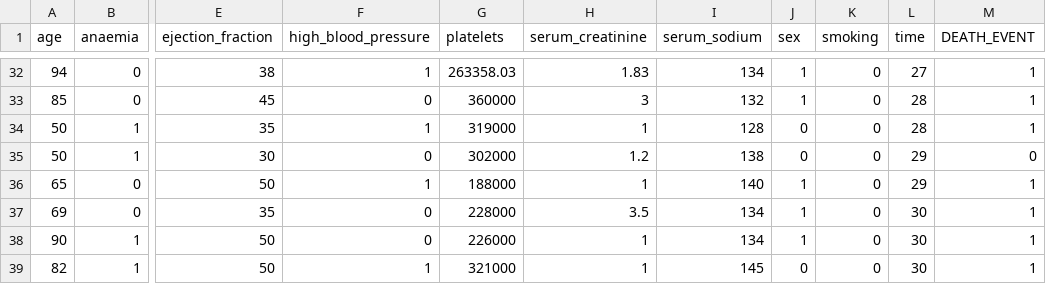
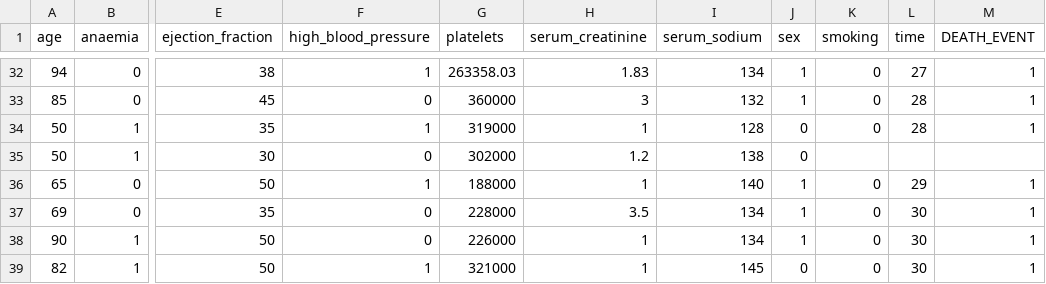
Before and after one commit to AmeerHamzaSystemsltd/TFX-Pipeline-Using-Death-Event-Dataset, a CSV file: data1.csv, drawn as a sheet; only a part is shown, gaps mark what is left out; the diff names each change by its address in the sheet, - before the commit and + after, or states it on an @@ line.

Commit message:
Update data1.csv

```diff
--- a/data1.csv
+++ b/data1.csv
-K35 (smoking): 0
+K35 (smoking): (empty)
-L35 (time): 29
+L35 (time): (empty)
-M35 (DEATH_EVENT): 0
+M35 (DEATH_EVENT): (empty)
```
